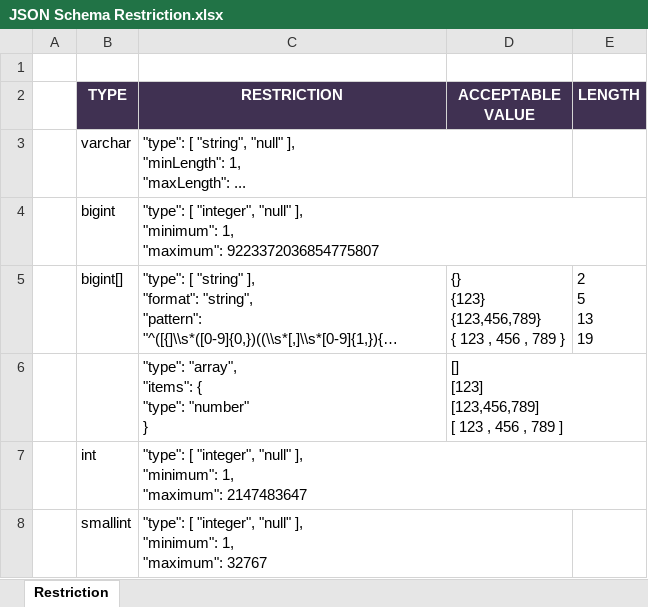
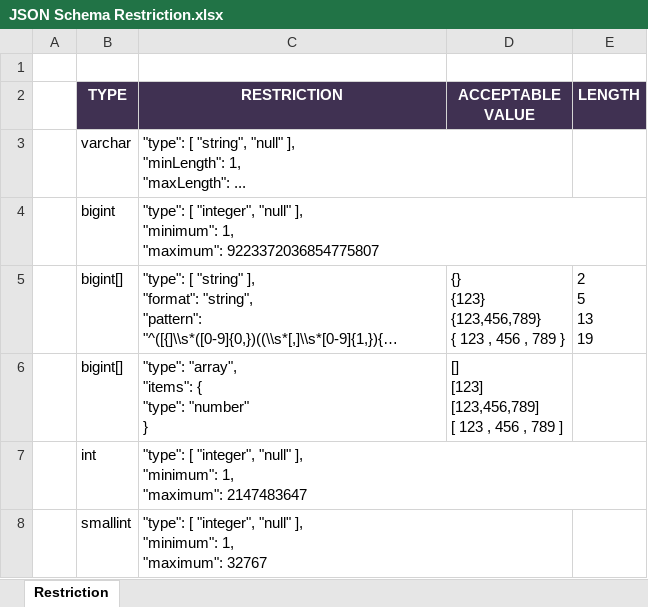
Before and after one commit to ptqdctechnologies/ERPReborn, an Excel workbook: Documentation/Documents/Blue Print/Documents - API/JSON Schema Restriction.xlsx, sheet Restriction, drawn as a sheet; only a part is shown; long unchanged cells end in …; values as stored, in another font and other column widths than the file's, no borders; the diff names each change by its address in the sheet, - before the commit and + after, or states it on an @@ line.

```diff
--- a/Documentation/Documents/Blue Print/Documents - API/JSON Schema Restriction.xlsx (sheet Restriction)
+++ b/Documentation/Documents/Blue Print/Documents - API/JSON Schema Restriction.xlsx (sheet Restriction)
-B6 (TYPE): (empty)
+B6 (TYPE): bigint[]
```
Also changed, not shown: Documentation/Documents/Blue Print/Documents - API/API-Catalogue.xlsx, 8 other files.
